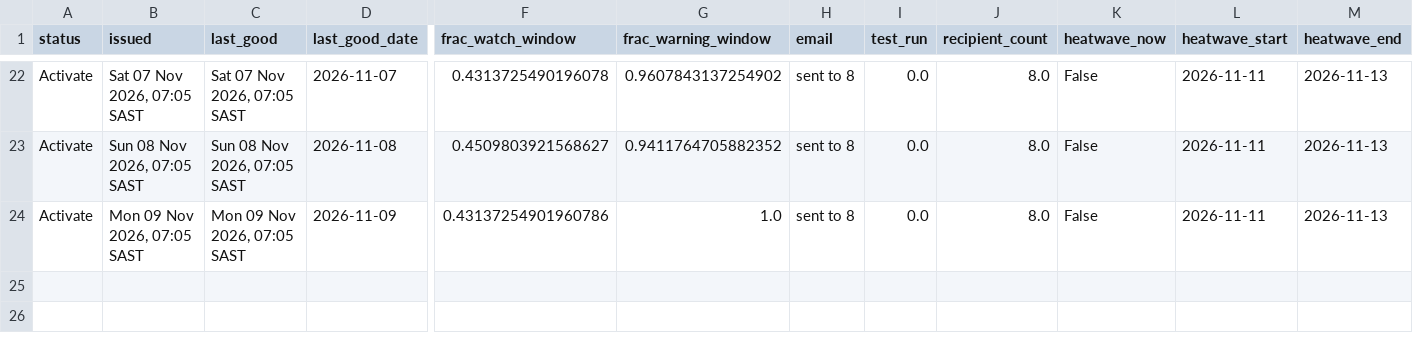
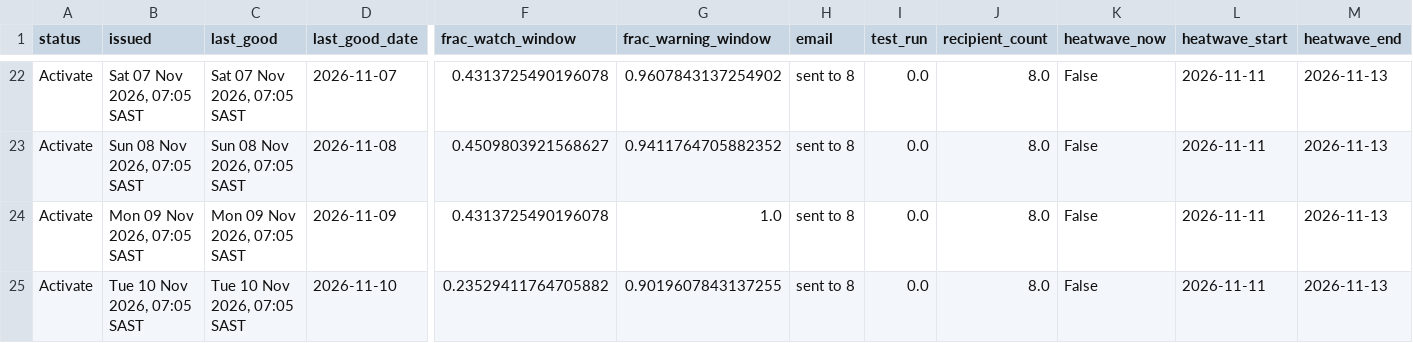
Before and after one commit to Wits-Planetary-Health-Research/heat-ews-bioheat, a CSV file: docs/runs.csv, drawn as a sheet; only a part is shown, gaps mark what is left out; rows hold the shown columns only; the diff names each change by its address in the sheet, - before the commit and + after, or states it on an @@ line.

```diff
--- a/docs/runs.csv
+++ b/docs/runs.csv
-F24 (frac_watch_window): 0.43137254901960786
+F24 (frac_watch_window): 0.4313725490196078
+row 25: Activate | Tue 10 Nov 2026, 07:05 SAST | Tue 10 Nov 2026, 07:05 SAST | 2026-11-10 | 0.23529411764705882 | 0.9019607843137255 | sent to 8 | 0.0 | 8.0 | False | 2026-11-11 | 2026-11-13
```
Also changed, not shown: 2 other files.
